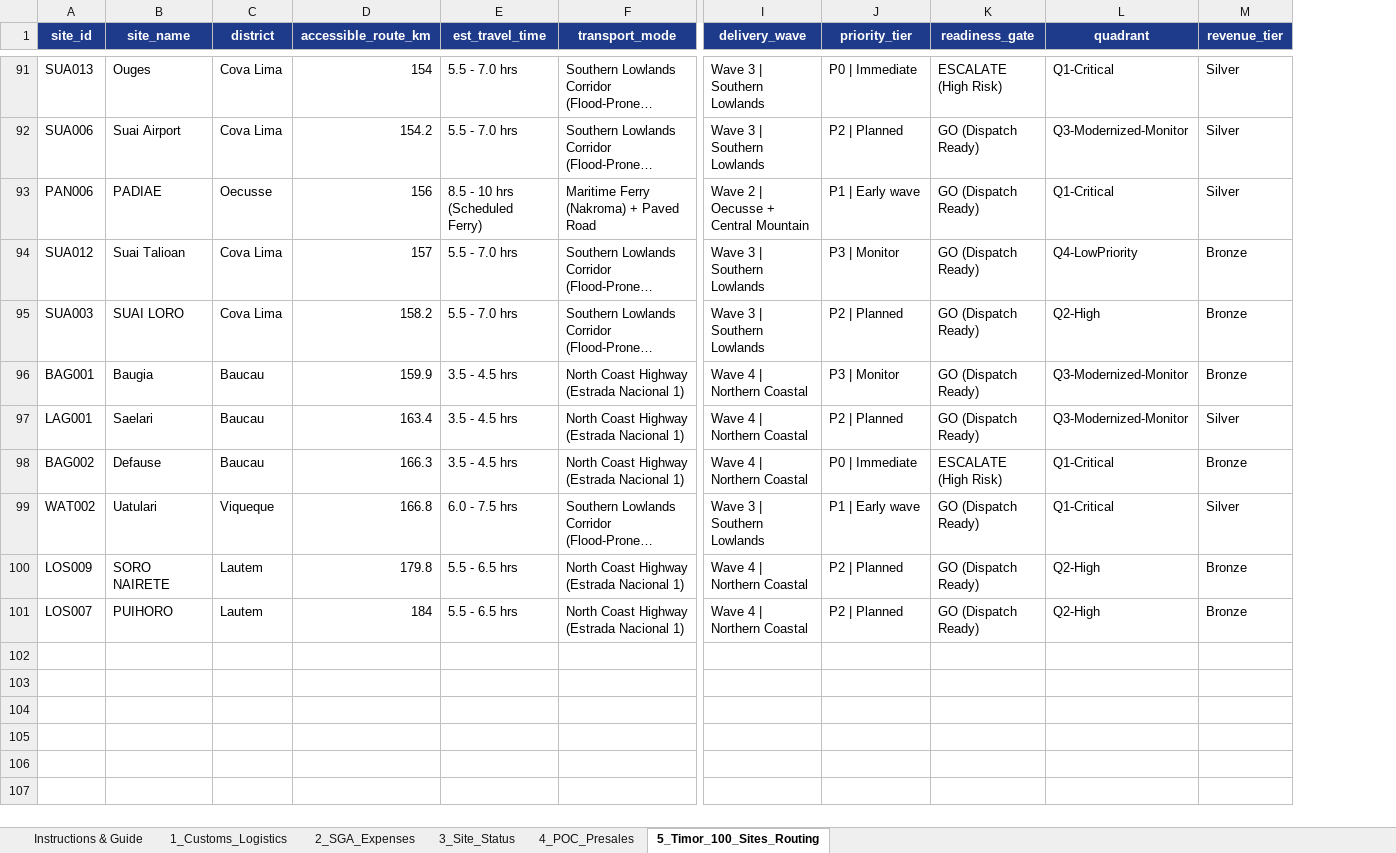
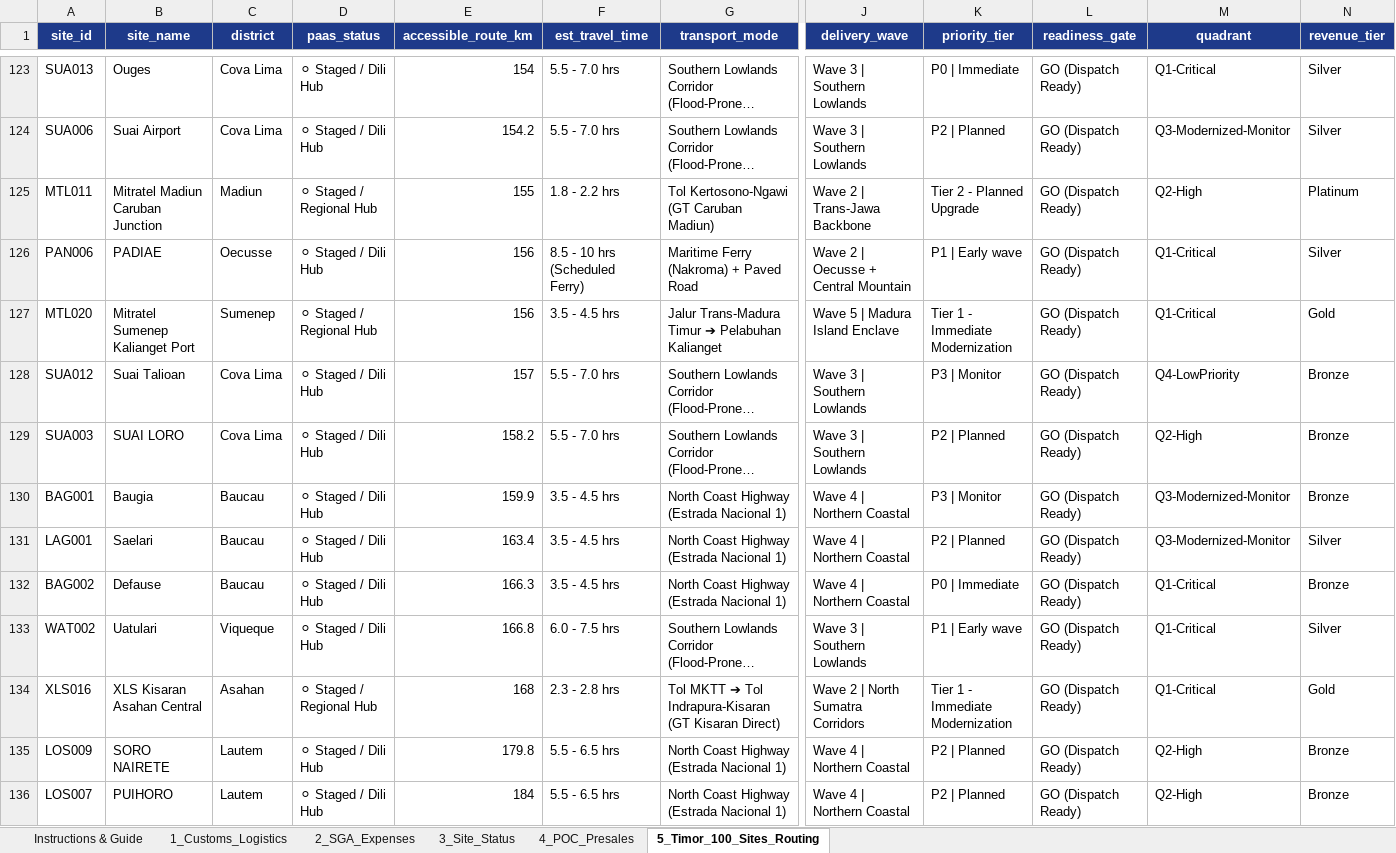
Before and after one commit to Supriyanto-PM/samvad-tower-control, an Excel workbook: reports/Samvad_Master_Tracker.xlsx, sheet 5_Timor_100_Sites_Routing, drawn as a sheet; only a part is shown, gaps mark what is left out; long unchanged cells end in …; values as stored, in another font and other column widths than the file's, no borders; addresses are those after the commit; rows hold the shown columns only; the diff covers the shown part only; the diff names each change by its address in the sheet, - before the commit and + after, or states it on an @@ line.

```diff
--- a/reports/Samvad_Master_Tracker.xlsx (sheet 5_Timor_100_Sites_Routing)
+++ b/reports/Samvad_Master_Tracker.xlsx (sheet 5_Timor_100_Sites_Routing)
+column D (paas_status), rows 123-124: ⚪ Staged / Dili Hub | ⚪ Staged / Dili Hub; row 126: ⚪ Staged / Dili Hub; rows 128-133: all ⚪ Staged / Dili Hub; rows 135-136: ⚪ Staged / Dili Hub | ⚪ Staged / Dili Hub
-L123 (readiness_gate): ESCALATE (High Risk)
+L123 (readiness_gate): GO (Dispatch Ready)
+row 125: MTL011 | Mitratel Madiun Caruban Junction | Madiun | ⚪ Staged / Regional Hub | 155 | 1.8 - 2.2 hrs | Tol Kertosono-Ngawi (GT Caruban Madiun) | Wave 2 | Trans-Jawa Backbone | Tier 2 - Planned Upgrade | GO (Dispatch Ready) | Q2-High | Platinum
+row 127: MTL020 | Mitratel Sumenep Kalianget Port | Sumenep | ⚪ Staged / Regional Hub | 156 | 3.5 - 4.5 hrs | Jalur Trans-Madura Timur ➔ Pelabuhan Kalianget | Wave 5 | Madura Island Enclave | Tier 1 - Immediate Modernization | GO (Dispatch Ready) | Q1-Critical | Gold
-L132 (readiness_gate): ESCALATE (High Risk)
+L132 (readiness_gate): GO (Dispatch Ready)
+row 134: XLS016 | XLS Kisaran Asahan Central | Asahan | ⚪ Staged / Regional Hub | 168 | 2.3 - 2.8 hrs | Tol MKTT ➔ Tol Indrapura-Kisaran (GT Kisaran Direct) | Wave 2 | North Sumatra Corridors | Tier 1 - Immediate Modernization | GO (Dispatch Ready) | Q1-Critical | Gold
```
Also changed, not shown: 77 added rows and 18 edited cells elsewhere in this sheet, sheet 1_Customs_Logistics, sheet Instructions & Guide, reports/Samvad_PMO_Audit_W36_2026.xlsx, 51 other files.
